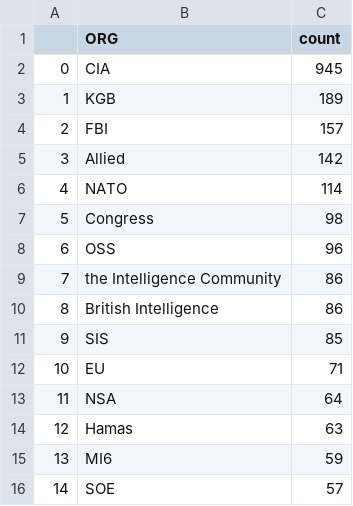
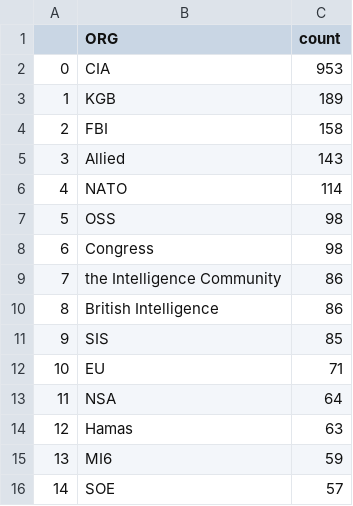
Before and after one commit to yusufaliozkan/clone-zotero-intelligence-bibliography, a CSV file: org.csv, drawn as a sheet.

```diff
--- a/org.csv
+++ b/org.csv
@@ -1,9 +1,9 @@
 ,ORG,count
-0,CIA,945
+0,CIA,953
 1,KGB,189
-2,FBI,157
-3,Allied,142
+2,FBI,158
+3,Allied,143
 4,NATO,114
-5,Congress,98
-6,OSS,96
+5,OSS,98
+6,Congress,98
 7,the Intelligence Community,86
```
Also changed, not shown: citations.csv, countries.csv, 2 other files.
